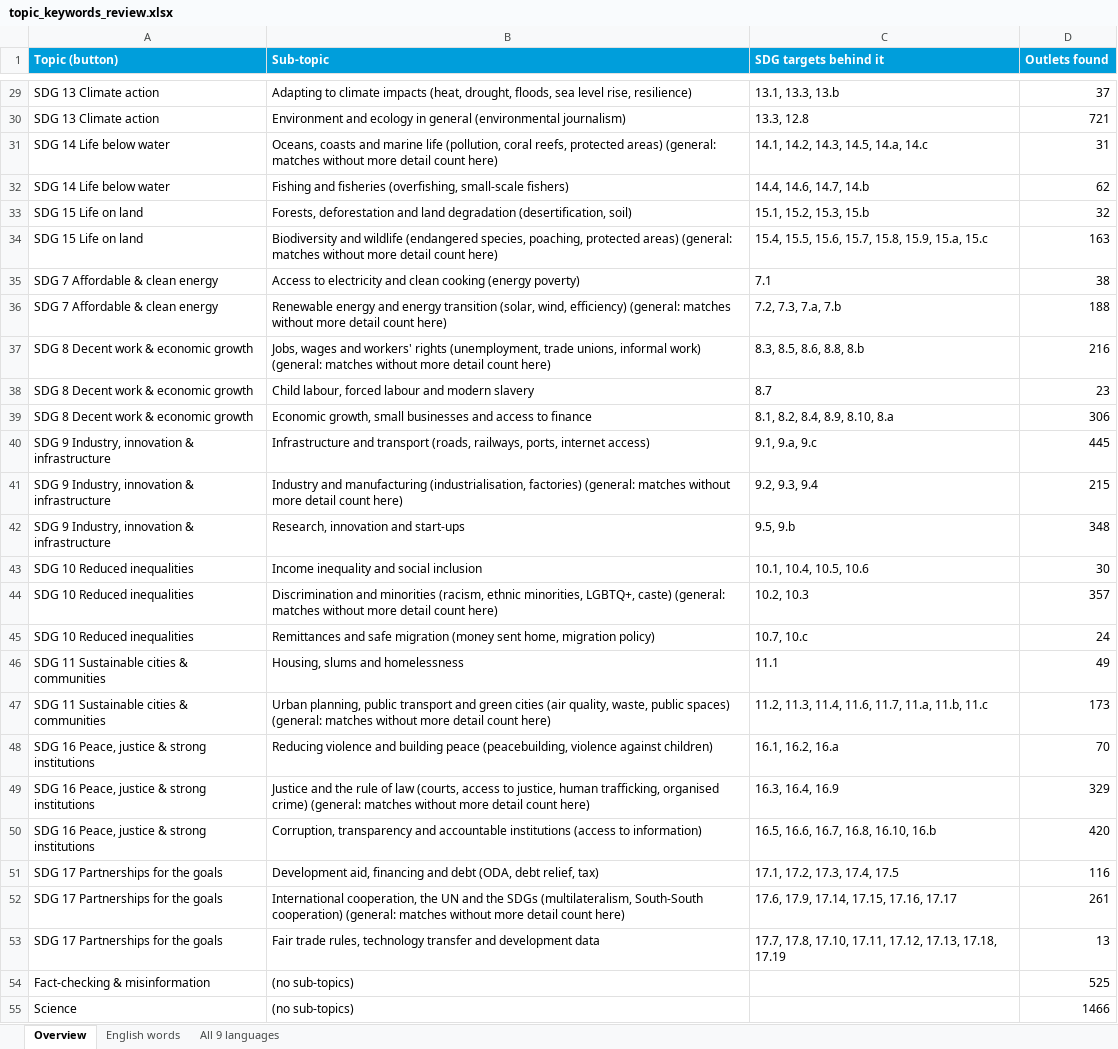
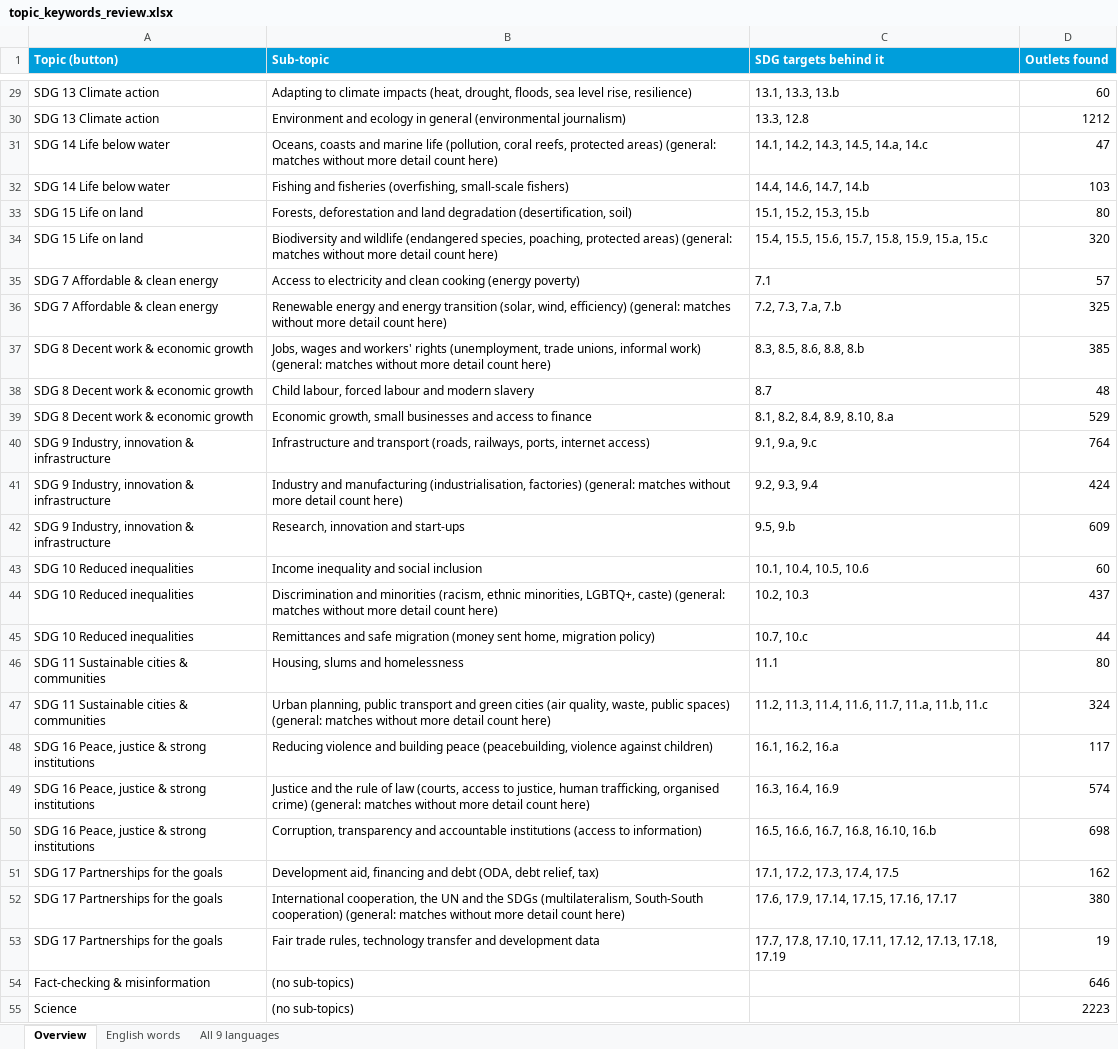
Before and after one commit to hannascoder/New-Partnership-Tool, an Excel workbook: docs/topic_keywords_review.xlsx, sheet Overview, drawn as a sheet; only a part is shown, gaps mark what is left out; values as stored, in another font and other column widths than the file's, no borders; the diff covers the shown part only; the diff names each change by its address in the sheet, - before the commit and + after, or states it on an @@ line.

```diff
--- a/docs/topic_keywords_review.xlsx (sheet Overview)
+++ b/docs/topic_keywords_review.xlsx (sheet Overview)
-D29 (Outlets found): 37
+D29 (Outlets found): 60
-D30 (Outlets found): 721
+D30 (Outlets found): 1212
-D31 (Outlets found): 31
+D31 (Outlets found): 47
-D32 (Outlets found): 62
+D32 (Outlets found): 103
-D33 (Outlets found): 32
+D33 (Outlets found): 80
-D34 (Outlets found): 163
+D34 (Outlets found): 320
-D35 (Outlets found): 38
+D35 (Outlets found): 57
-D36 (Outlets found): 188
+D36 (Outlets found): 325
-D37 (Outlets found): 216
+D37 (Outlets found): 385
-D38 (Outlets found): 23
+D38 (Outlets found): 48
-D39 (Outlets found): 306
+D39 (Outlets found): 529
-D40 (Outlets found): 445
+D40 (Outlets found): 764
-D41 (Outlets found): 215
+D41 (Outlets found): 424
-D42 (Outlets found): 348
+D42 (Outlets found): 609
-D43 (Outlets found): 30
+D43 (Outlets found): 60
-D44 (Outlets found): 357
+D44 (Outlets found): 437
-D45 (Outlets found): 24
+D45 (Outlets found): 44
-D46 (Outlets found): 49
+D46 (Outlets found): 80
-D47 (Outlets found): 173
+D47 (Outlets found): 324
-D48 (Outlets found): 70
+D48 (Outlets found): 117
-D49 (Outlets found): 329
+D49 (Outlets found): 574
-D50 (Outlets found): 420
+D50 (Outlets found): 698
-D51 (Outlets found): 116
+D51 (Outlets found): 162
-D52 (Outlets found): 261
+D52 (Outlets found): 380
-D53 (Outlets found): 13
+D53 (Outlets found): 19
-D54 (Outlets found): 525
+D54 (Outlets found): 646
-D55 (Outlets found): 1466
+D55 (Outlets found): 2223
```
Also changed, not shown: 52 edited cells elsewhere in this sheet, 16 other files.
